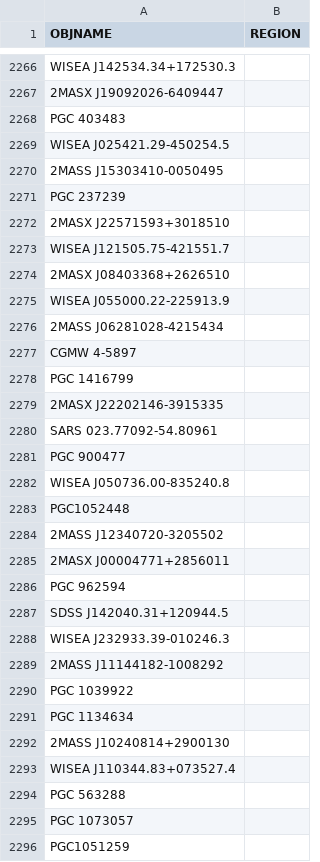
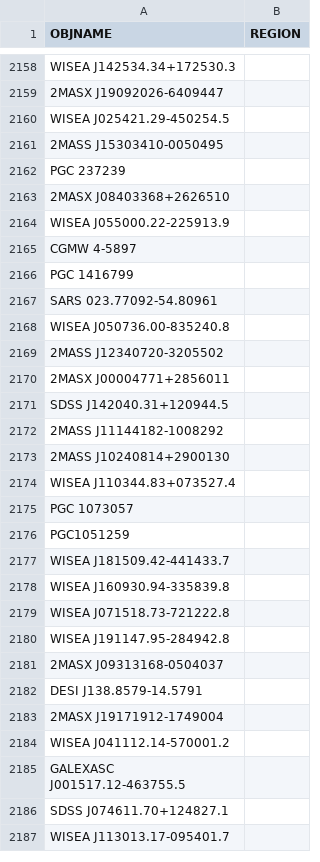
Before and after one commit to moustakas/SGA, a CSV file: py/SGA/data/SGA2025/overlays/v0.60/drops.csv, drawn as a sheet; only a part is shown, gaps mark what is left out; the shorter side is filled out with more unchanged rows; the diff covers the shown part only.

```diff
--- a/py/SGA/data/SGA2025/overlays/v0.60/drops.csv
+++ b/py/SGA/data/SGA2025/overlays/v0.60/drops.csv
@@ -2267,3 +2159,2 @@ WISEA J142534.34+172530.3,
 2MASX J19092026-6409447,
-PGC 403483,
 WISEA J025421.29-450254.5,
@@ -2271,25 +2162,14 @@ WISEA J025421.29-450254.5,
 PGC 237239,
-2MASX J22571593+3018510,
-WISEA J121505.75-421551.7,
 2MASX J08403368+2626510,
 WISEA J055000.22-225913.9,
-2MASS J06281028-4215434,
 CGMW 4-5897,
 PGC 1416799,
-2MASX J22202146-3915335,
 SARS 023.77092-54.80961,
-PGC 900477,
 WISEA J050736.00-835240.8,
-PGC1052448,
 2MASS J12340720-3205502,
 2MASX J00004771+2856011,
-PGC 962594,
 SDSS J142040.31+120944.5,
-WISEA J232933.39-010246.3,
 2MASS J11144182-1008292,
-PGC 1039922,
-PGC 1134634,
 2MASS J10240814+2900130,
 WISEA J110344.83+073527.4,
-PGC 563288,
 PGC 1073057,
```
Also changed, not shown: 123 removed rows elsewhere in this file.
